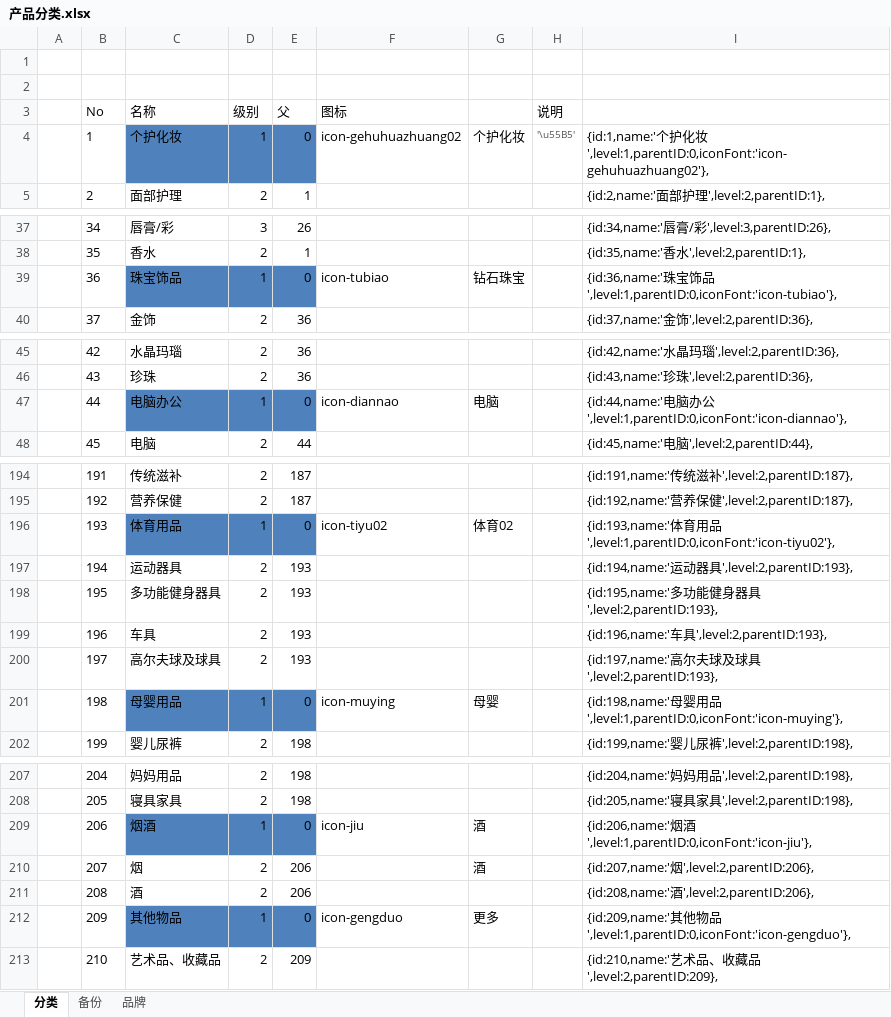
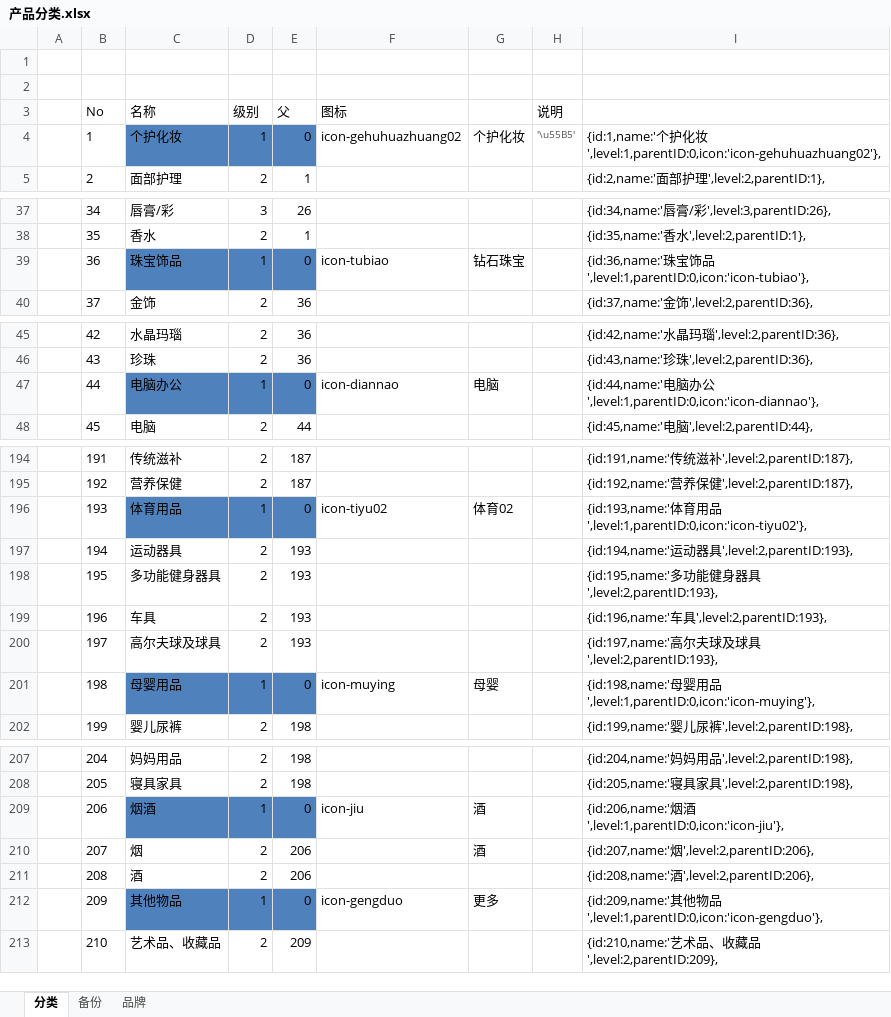
Before and after one commit to ByronWang/bag, an Excel workbook: docs/产品分类.xlsx, sheet 分类, drawn as a sheet; only a part is shown, gaps mark what is left out; values as stored, in another font and other column widths than the file's, no borders; the diff covers the shown part only; the diff names each change by its address in the sheet, - before the commit and + after, or states it on an @@ line.

Commit message:
产品分类代码生成

```diff
--- a/docs/产品分类.xlsx (sheet 分类)
+++ b/docs/产品分类.xlsx (sheet 分类)
-I4: …化妆',level:1,parentID:0,iconFont:'icon-gehuhuazhuang02'},
+I4: …化妆',level:1,parentID:0,icon:'icon-gehuhuazhuang02'},
-I39: …饰品',level:1,parentID:0,iconFont:'icon-tubiao'},
+I39: …饰品',level:1,parentID:0,icon:'icon-tubiao'},
-I47: …办公',level:1,parentID:0,iconFont:'icon-diannao'},
+I47: …办公',level:1,parentID:0,icon:'icon-diannao'},
-I196: …用品',level:1,parentID:0,iconFont:'icon-tiyu02'},
+I196: …用品',level:1,parentID:0,icon:'icon-tiyu02'},
-I201: …用品',level:1,parentID:0,iconFont:'icon-muying'},
+I201: …用品',level:1,parentID:0,icon:'icon-muying'},
-I209: …烟酒',level:1,parentID:0,iconFont:'icon-jiu'},
+I209: …烟酒',level:1,parentID:0,icon:'icon-jiu'},
-I212: …物品',level:1,parentID:0,iconFont:'icon-gengduo'},
+I212: …物品',level:1,parentID:0,icon:'icon-gengduo'},
```
Also changed, not shown: 7 edited cells elsewhere in this sheet, formulas that keep their value.
